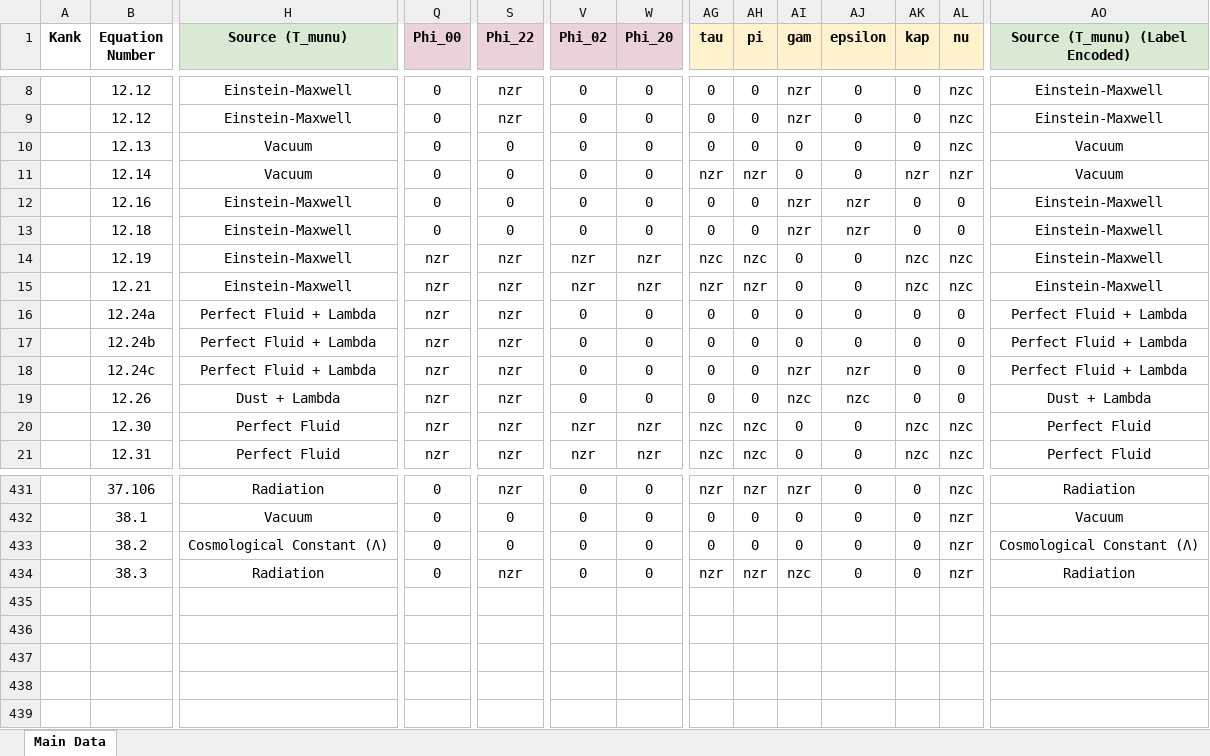
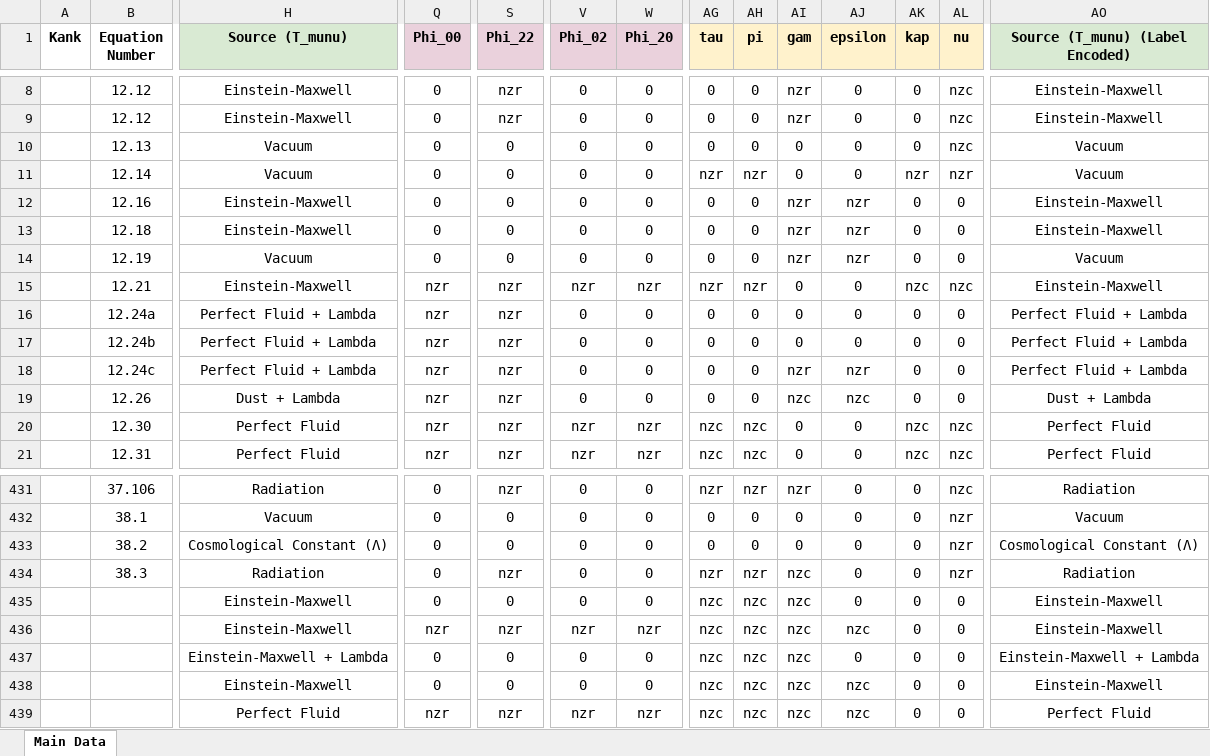
Before and after one commit to sudesb/metric-viewer, an Excel workbook: metricv1.xlsx, sheet Main Data, drawn as a sheet; only a part is shown, gaps mark what is left out; values as stored, in another font and other column widths than the file's, no borders; charts and pictures and conditional formats not drawn; rows hold the shown columns only; the diff names each change by its address in the sheet, - before the commit and + after, or states it on an @@ line.

Commit message:
Add files via upload

```diff
--- a/metricv1.xlsx (sheet Main Data)
+++ b/metricv1.xlsx (sheet Main Data)
-H14 (Source (T_munu)): Einstein-Maxwell
+H14 (Source (T_munu)): Vacuum
-Q14 (Phi_00): nzr
+Q14 (Phi_00): 0
-S14 (Phi_22): nzr
+S14 (Phi_22): 0
-V14 (Phi_02): nzr
+V14 (Phi_02): 0
-W14 (Phi_20): nzr
+W14 (Phi_20): 0
-AG14 (tau): nzc
+AG14 (tau): 0
-AH14 (pi): nzc
+AH14 (pi): 0
-AI14 (gam): 0
+AI14 (gam): nzr
-AJ14 (epsilon): 0
+AJ14 (epsilon): nzr
-AK14 (kap): nzc
+AK14 (kap): 0
-AL14 (nu): nzc
+AL14 (nu): 0
-AO14 (Source (T_munu) (Label Encoded)): Einstein-Maxwell
+AO14 (Source (T_munu) (Label Encoded)): Vacuum
+row 435:  |  | Einstein-Maxwell | 0 | 0 | 0 | 0 | nzc | nzc | nzc | 0 | 0 | 0 | Einstein-Maxwell
+row 436:  |  | Einstein-Maxwell | nzr | nzr | nzr | nzr | nzc | nzc | nzc | nzc | 0 | 0 | Einstein-Maxwell
+row 437:  |  | Einstein-Maxwell + Lambda | 0 | 0 | 0 | 0 | nzc | nzc | nzc | 0 | 0 | 0 | Einstein-Maxwell + Lambda
+row 438:  |  | Einstein-Maxwell | 0 | 0 | 0 | 0 | nzc | nzc | nzc | nzc | 0 | 0 | Einstein-Maxwell
+row 439:  |  | Perfect Fluid | nzr | nzr | nzr | nzr | nzc | nzc | nzc | nzc | 0 | 0 | Perfect Fluid
```
